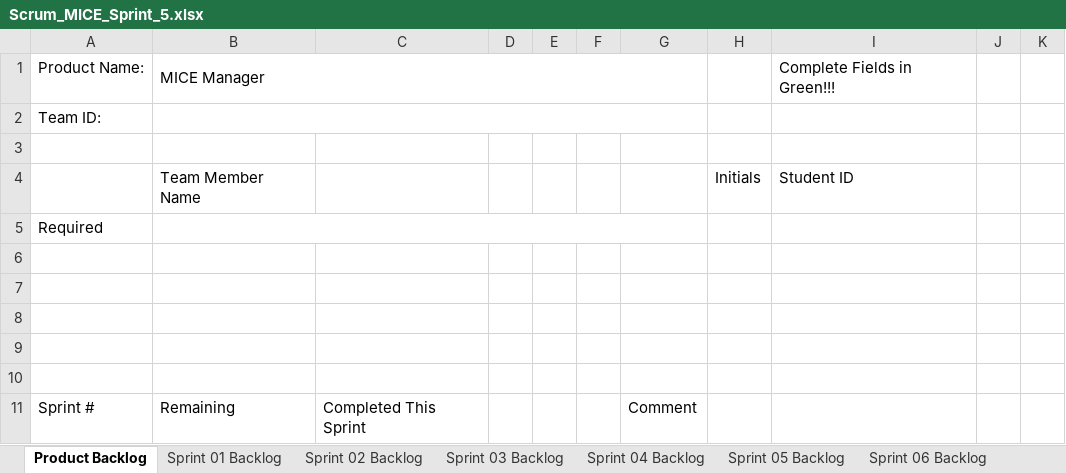
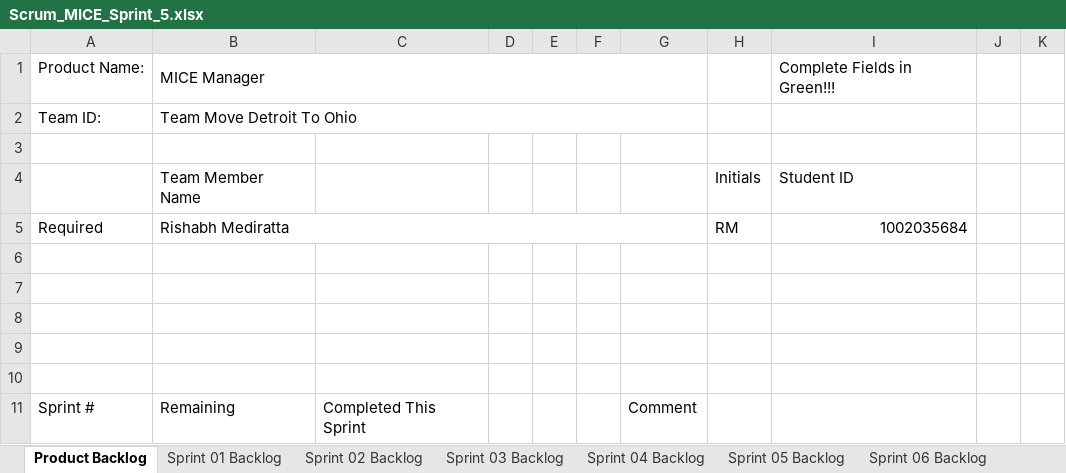
Before and after one commit to rm206/cse1325, an Excel workbook: P11/Scrum_MICE_Sprint_5.xlsx, sheet Product Backlog, drawn as a sheet; only a part is shown; values as stored, in another font and other column widths than the file's, no cell formats; charts and pictures not drawn; the diff covers the shown part only; the diff names each change by its address in the sheet, - before the commit and + after, or states it on an @@ line.

```diff
--- a/P11/Scrum_MICE_Sprint_5.xlsx (sheet Product Backlog)
+++ b/P11/Scrum_MICE_Sprint_5.xlsx (sheet Product Backlog)
-B2: (empty)
+B2: Team Move Detroit To Ohio
-B5: (empty)
+B5: Rishabh Mediratta
-H5: (empty)
+H5: RM
-I5: (empty)
+I5: 1002035684
```
Also changed, not shown: 50 edited cells elsewhere in this sheet, sheet Sprint 03 Backlog, sheet Sprint 01 Backlog, sheet Sprint 05 Backlog, sheet Sprint 04 Backlog, sheet Sprint 02 Backlog, cell formats, charts or pictures, 4 other files.
